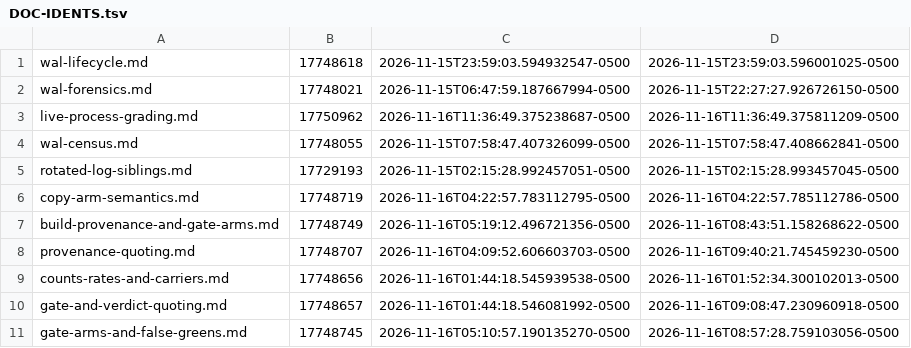
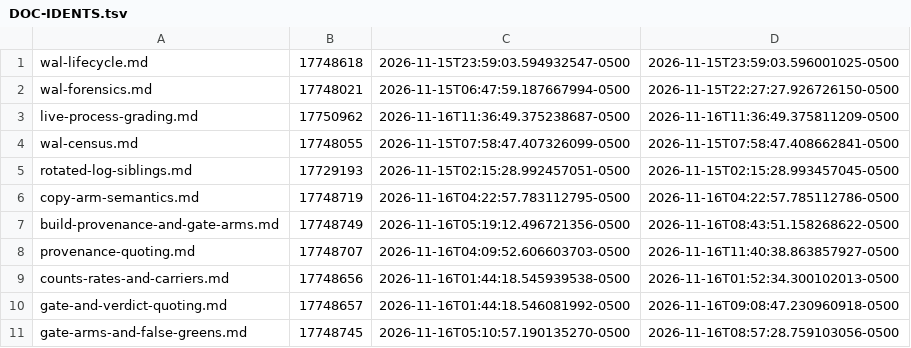
Before and after one commit to GumbyEnder/hermes-agent-fleet-toolkit, a TSV file: chat-room/wal-ops/DOC-IDENTS.tsv, drawn as a sheet.

Commit message:
wal-ops: re-record doc identities after the provenance-quoting append (identity arm caught the in-place write)

```diff
--- a/chat-room/wal-ops/DOC-IDENTS.tsv
+++ b/chat-room/wal-ops/DOC-IDENTS.tsv
@@ -7,3 +7,3 @@ copy-arm-semantics.md	17748719	2026-11-16T04:22:57.783112795-0500	2026-11-16T04:
 build-provenance-and-gate-arms.md	17748749	2026-11-16T05:19:12.496721356-0500	2026-11-16T08:43:51.158268622-0500
-provenance-quoting.md	17748707	2026-11-16T04:09:52.606603703-0500	2026-11-16T09:40:21.745459230-0500
+provenance-quoting.md	17748707	2026-11-16T04:09:52.606603703-0500	2026-11-16T11:40:38.863857927-0500
 counts-rates-and-carriers.md	17748656	2026-11-16T01:44:18.545939538-0500	2026-11-16T01:52:34.300102013-0500
```
